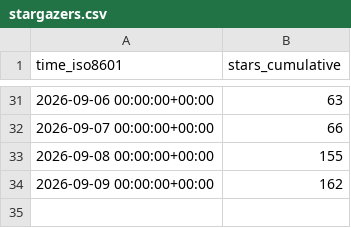
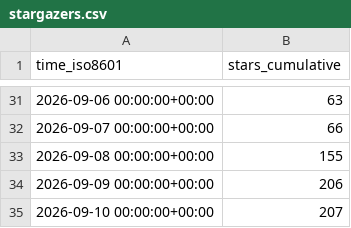
Before and after one commit to chouhanindustries/copperhead-site, a CSV file: chouhanindustries/copperhead/ghrs-data/stargazers.csv, drawn as a sheet; only a part is shown, gaps mark what is left out.

```diff
--- a/chouhanindustries/copperhead/ghrs-data/stargazers.csv
+++ b/chouhanindustries/copperhead/ghrs-data/stargazers.csv
@@ -33,2 +33,3 @@ time_iso8601,stars_cumulative
 2026-09-08 00:00:00+00:00,155
-2026-09-09 00:00:00+00:00,162
+2026-09-09 00:00:00+00:00,206
+2026-09-10 00:00:00+00:00,207
```
Also changed, not shown: chouhanindustries/copperhead/ghrs-data/forks.csv.
